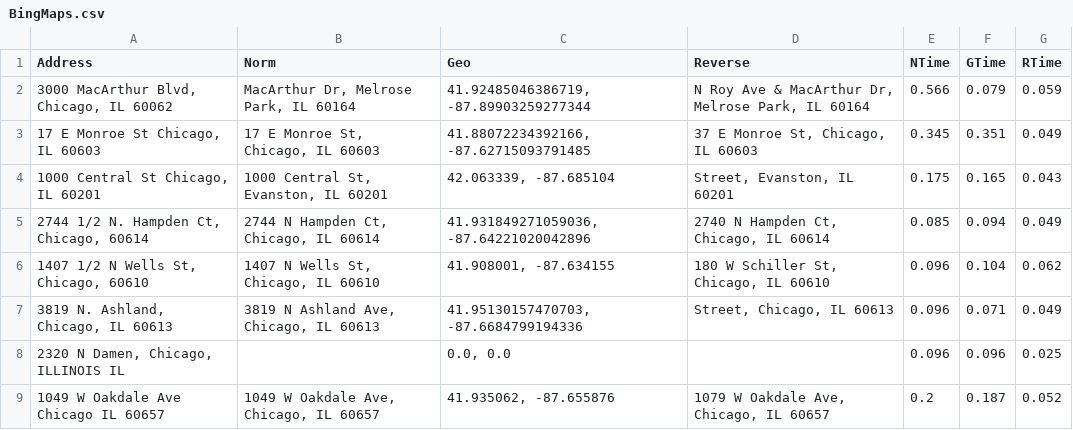
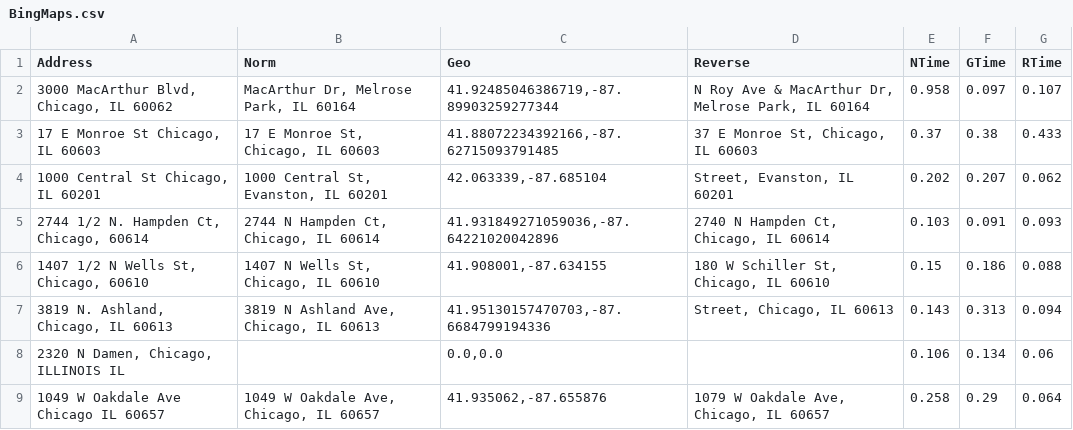
Before and after one commit to sapanda/geocoding-research, a CSV file: results/BingMaps.csv, drawn as a sheet; only a part is shown; the diff covers the shown part only.

```diff
--- a/results/BingMaps.csv
+++ b/results/BingMaps.csv
@@ -1,9 +1,9 @@
 Address, Norm, Geo, Reverse, NTime, GTime, RTime
-"3000 MacArthur Blvd, Chicago, IL 60062","MacArthur Dr, Melrose Park, IL 60164","41.92485046386719, -87.89903259277344","N Roy Ave & MacArthur Dr, Melrose Park, IL 60164","0.566","0.079","0.059"
-"17 E Monroe St Chicago, IL 60603","17 E Monroe St, Chicago, IL 60603","41.88072234392166, -87.62715093791485","37 E Monroe St, Chicago, IL 60603","0.345","0.351","0.049"
-"1000 Central St Chicago, IL 60201","1000 Central St, Evanston, IL 60201","42.063339, -87.685104","Street, Evanston, IL 60201","0.175","0.165","0.043"
-"2744 1/2 N. Hampden Ct, Chicago, 60614","2744 N Hampden Ct, Chicago, IL 60614","41.931849271059036, -87.64221020042896","2740 N Hampden Ct, Chicago, IL 60614","0.085","0.094","0.049"
-"1407 1/2 N Wells St, Chicago, 60610","1407 N Wells St, Chicago, IL 60610","41.908001, -87.634155","180 W Schiller St, Chicago, IL 60610","0.096","0.104","0.062"
-"3819 N. Ashland, Chicago, IL 60613","3819 N Ashland Ave, Chicago, IL 60613","41.95130157470703, -87.6684799194336","Street, Chicago, IL 60613","0.096","0.071","0.049"
-"2320 N Damen, Chicago, ILLINOIS IL","","0.0, 0.0","","0.096","0.096","0.025"
-"1049 W Oakdale Ave Chicago IL 60657","1049 W Oakdale Ave, Chicago, IL 60657","41.935062, -87.655876","1079 W Oakdale Ave, Chicago, IL 60657","0.2","0.187","0.052"
+"3000 MacArthur Blvd, Chicago, IL 60062","MacArthur Dr, Melrose Park, IL 60164","41.92485046386719,-87.89903259277344","N Roy Ave & MacArthur Dr, Melrose Park, IL 60164","0.958","0.097","0.107"
+"17 E Monroe St Chicago, IL 60603","17 E Monroe St, Chicago, IL 60603","41.88072234392166,-87.62715093791485","37 E Monroe St, Chicago, IL 60603","0.37","0.38","0.433"
+"1000 Central St Chicago, IL 60201","1000 Central St, Evanston, IL 60201","42.063339,-87.685104","Street, Evanston, IL 60201","0.202","0.207","0.062"
+"2744 1/2 N. Hampden Ct, Chicago, 60614","2744 N Hampden Ct, Chicago, IL 60614","41.931849271059036,-87.64221020042896","2740 N Hampden Ct, Chicago, IL 60614","0.103","0.091","0.093"
+"1407 1/2 N Wells St, Chicago, 60610","1407 N Wells St, Chicago, IL 60610","41.908001,-87.634155","180 W Schiller St, Chicago, IL 60610","0.15","0.186","0.088"
+"3819 N. Ashland, Chicago, IL 60613","3819 N Ashland Ave, Chicago, IL 60613","41.95130157470703,-87.6684799194336","Street, Chicago, IL 60613","0.143","0.313","0.094"
+"2320 N Damen, Chicago, ILLINOIS IL","","0.0,0.0","","0.106","0.134","0.06"
+"1049 W Oakdale Ave Chicago IL 60657","1049 W Oakdale Ave, Chicago, IL 60657","41.935062,-87.655876","1079 W Oakdale Ave, Chicago, IL 60657","0.258","0.29","0.064"
```
Also changed, not shown: 60 edited cells elsewhere in this file, results/GeocodeFarm.csv, results/MapQuest.csv, 14 other files.
